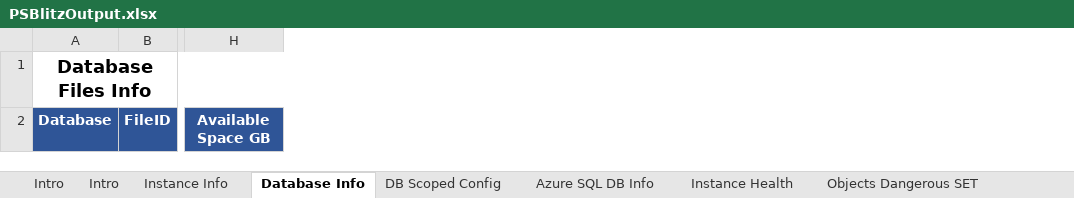
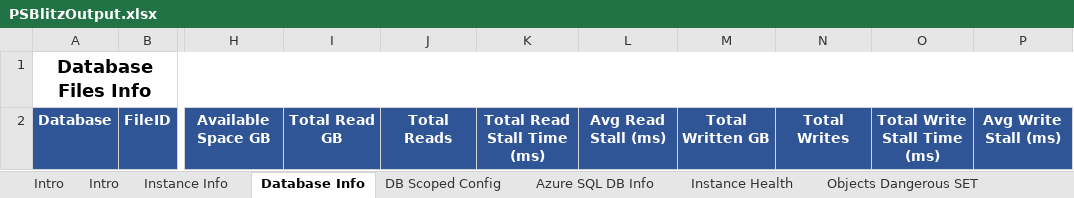
Before and after one commit to VladDBA/PSBlitz, an Excel workbook: Resources/PSBlitzOutput.xlsx, sheet Database Info, drawn as a sheet; only a part is shown, gaps mark what is left out; values as stored, in another font and other column widths than the file's, no borders; the diff names each change by its address in the sheet, - before the commit and + after, or states it on an @@ line.

```diff
--- a/Resources/PSBlitzOutput.xlsx (sheet Database Info)
+++ b/Resources/PSBlitzOutput.xlsx (sheet Database Info)
+column I, row 2: Total Read GB
+column J, row 2: Total Reads
+column K, row 2: Total Read Stall Time (ms)
+column L, row 2: Avg Read Stall (ms)
+column M, row 2: Total Written GB
+column N, row 2: Total Writes
+column O, row 2: Total Write Stall Time (ms)
+column P, row 2: Avg Write Stall (ms)
```
Also changed, not shown: sheet Azure SQL DB Info, 3 other files.
